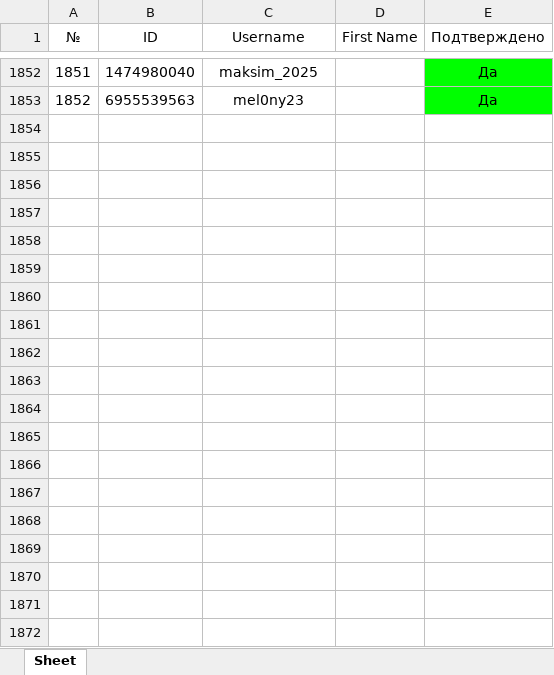
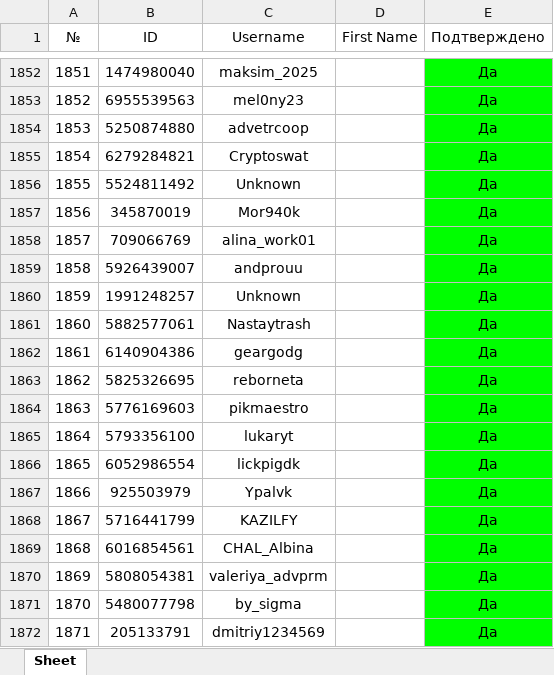
Before and after one commit to acruxtech/anti-scam-tg-bot, an Excel workbook: Список скамеров.xlsx, sheet Sheet, drawn as a sheet; only a part is shown, gaps mark what is left out; values as stored, in another font and other column widths than the file's, no borders; the diff covers the shown part only; the diff names each change by its address in the sheet, - before the commit and + after, or states it on an @@ line.

```diff
--- a/Список скамеров.xlsx (sheet Sheet)
+++ b/Список скамеров.xlsx (sheet Sheet)
+row 1854: 1853 | 5250874880 | advetrcoop |  | Да
+row 1855: 1854 | 6279284821 | Cryptoswat |  | Да
+row 1856: 1855 | 5524811492 | Unknown |  | Да
+row 1857: 1856 | 345870019 | Mor940k |  | Да
+row 1858: 1857 | 709066769 | alina_work01 |  | Да
+row 1859: 1858 | 5926439007 | andprouu |  | Да
+row 1860: 1859 | 1991248257 | Unknown |  | Да
+row 1861: 1860 | 5882577061 | Nastaytrash |  | Да
+row 1862: 1861 | 6140904386 | geargodg |  | Да
+row 1863: 1862 | 5825326695 | reborneta |  | Да
+row 1864: 1863 | 5776169603 | pikmaestro |  | Да
+row 1865: 1864 | 5793356100 | lukaryt |  | Да
+row 1866: 1865 | 6052986554 | lickpigdk |  | Да
+row 1867: 1866 | 925503979 | Ypalvk |  | Да
+row 1868: 1867 | 5716441799 | KAZILFY |  | Да
+row 1869: 1868 | 6016854561 | CHAL_Albina |  | Да
+row 1870: 1869 | 5808054381 | valeriya_advprm |  | Да
+row 1871: 1870 | 5480077798 | by_sigma |  | Да
+row 1872: 1871 | 205133791 | dmitriy1234569 |  | Да
```
Also changed, not shown: 73 added rows elsewhere in this sheet, 9 other files.
